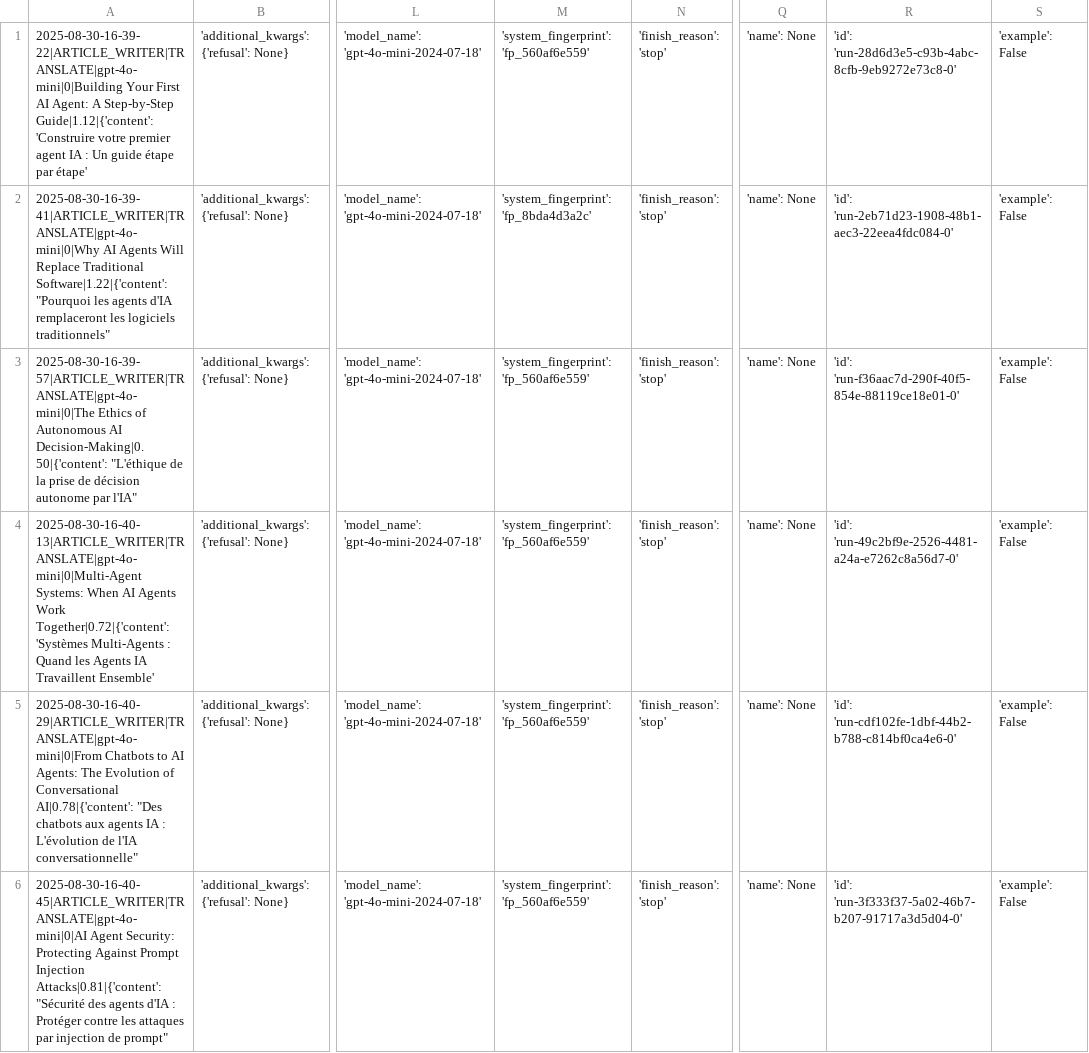
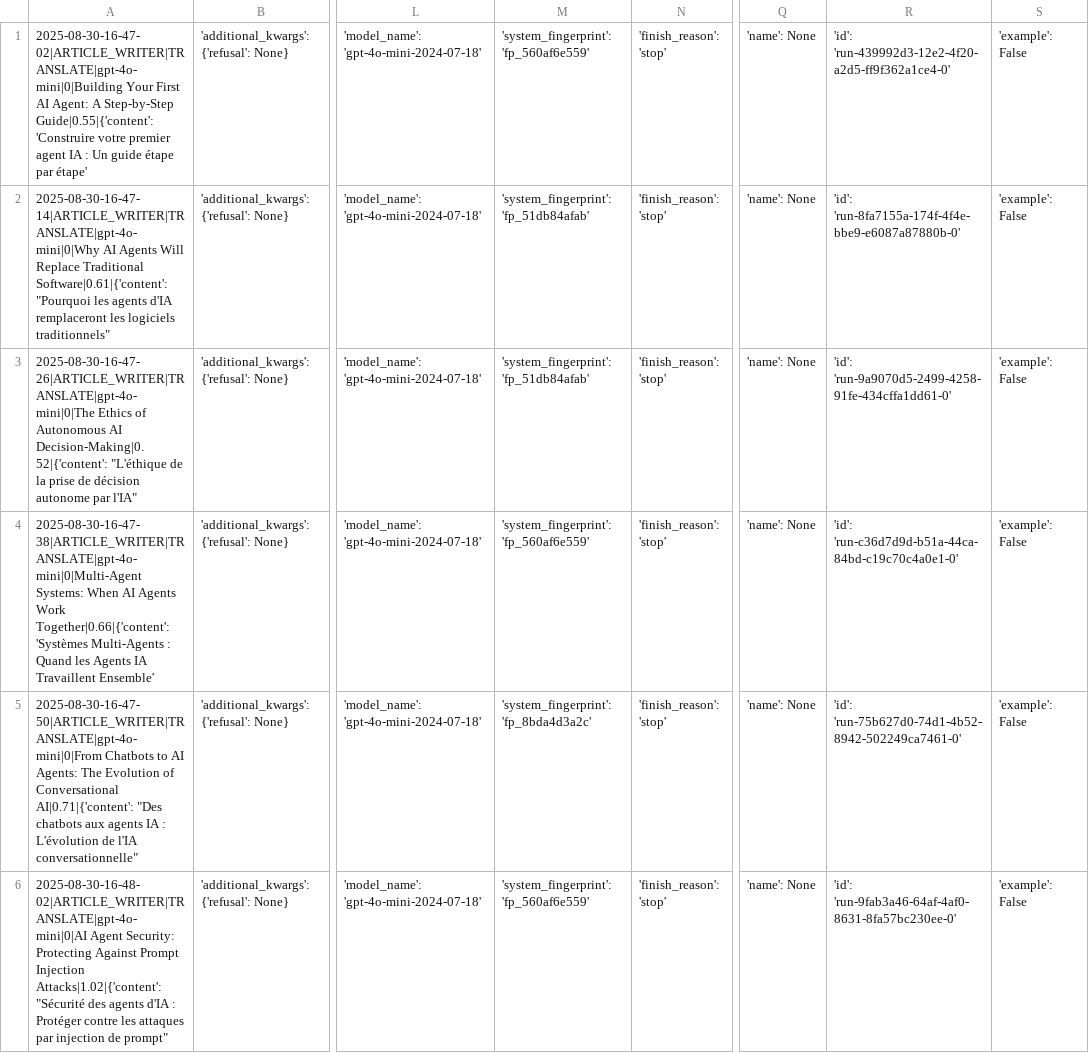
Before and after one commit to Python-Test-Engineer/eval-framework, a CSV file: src/case_study1/langgraph/02_article_writer_translate.csv, drawn as a sheet; only a part is shown, gaps mark what is left out; the diff covers the shown part only; the diff names each change by its address in the sheet, - before the commit and + after, or states it on an @@ line.

```diff
--- a/src/case_study1/langgraph/02_article_writer_translate.csv
+++ b/src/case_study1/langgraph/02_article_writer_translate.csv
-A1: 2025-08-30-16-39-22|ARTICLE_WRITER|TRANSLATE|gpt-4o-mini|0|Building Your First AI Agent: A Step-by-Step Guide|1.12|{'content': 'Construire votre…
+A1: 2025-08-30-16-47-02|ARTICLE_WRITER|TRANSLATE|gpt-4o-mini|0|Building Your First AI Agent: A Step-by-Step Guide|0.55|{'content': 'Construire votre…
-R1: 'id': 'run-28d6d3e5-c93b-4abc-8cfb-9eb9272e73c8-0'
+R1: 'id': 'run-439992d3-12e2-4f20-a2d5-ff9f362a1ce4-0'
-A2: 2025-08-30-16-39-41|ARTICLE_WRITER|TRANSLATE|gpt-4o-mini|0|Why AI Agents Will Replace Traditional Software|1.22|{'content': "Pourquoi les…
+A2: 2025-08-30-16-47-14|ARTICLE_WRITER|TRANSLATE|gpt-4o-mini|0|Why AI Agents Will Replace Traditional Software|0.61|{'content': "Pourquoi les…
-M2: 'system_fingerprint': 'fp_8bda4d3a2c'
+M2: 'system_fingerprint': 'fp_51db84afab'
-R2: 'id': 'run-2eb71d23-1908-48b1-aec3-22eea4fdc084-0'
+R2: 'id': 'run-8fa7155a-174f-4f4e-bbe9-e6087a87880b-0'
-A3: 2025-08-30-16-39-57|ARTICLE_WRITER|TRANSLATE|gpt-4o-mini|0|The Ethics of Autonomous AI Decision-Making|0.50|{'content': "L'éthique de…
+A3: 2025-08-30-16-47-26|ARTICLE_WRITER|TRANSLATE|gpt-4o-mini|0|The Ethics of Autonomous AI Decision-Making|0.52|{'content': "L'éthique de…
-M3: 'system_fingerprint': 'fp_560af6e559'
+M3: 'system_fingerprint': 'fp_51db84afab'
-R3: 'id': 'run-f36aac7d-290f-40f5-854e-88119ce18e01-0'
+R3: 'id': 'run-9a9070d5-2499-4258-91fe-434cffa1dd61-0'
-A4: 2025-08-30-16-40-13|ARTICLE_WRITER|TRANSLATE|gpt-4o-mini|0|Multi-Agent Systems: When AI Agents Work Together|0.72|{'content': 'Systèmes Multi-Agents…
+A4: 2025-08-30-16-47-38|ARTICLE_WRITER|TRANSLATE|gpt-4o-mini|0|Multi-Agent Systems: When AI Agents Work Together|0.66|{'content': 'Systèmes Multi-Agents…
-R4: 'id': 'run-49c2bf9e-2526-4481-a24a-e7262c8a56d7-0'
+R4: 'id': 'run-c36d7d9d-b51a-44ca-84bd-c19c70c4a0e1-0'
-A5: 2025-08-30-16-40-29|ARTICLE_WRITER|TRANSLATE|gpt-4o-mini|0|From Chatbots to AI Agents: The Evolution of Conversational AI|0.78|{'content': "Des chatbots…
+A5: 2025-08-30-16-47-50|ARTICLE_WRITER|TRANSLATE|gpt-4o-mini|0|From Chatbots to AI Agents: The Evolution of Conversational AI|0.71|{'content': "Des chatbots…
-M5: 'system_fingerprint': 'fp_560af6e559'
+M5: 'system_fingerprint': 'fp_8bda4d3a2c'
-R5: 'id': 'run-cdf102fe-1dbf-44b2-b788-c814bf0ca4e6-0'
+R5: 'id': 'run-75b627d0-74d1-4b52-8942-502249ca7461-0'
-A6: 2025-08-30-16-40-45|ARTICLE_WRITER|TRANSLATE|gpt-4o-mini|0|AI Agent Security: Protecting Against Prompt Injection Attacks|0.81|{'content': "Sécurité des…
+A6: 2025-08-30-16-48-02|ARTICLE_WRITER|TRANSLATE|gpt-4o-mini|0|AI Agent Security: Protecting Against Prompt Injection Attacks|1.02|{'content': "Sécurité des…
-R6: 'id': 'run-3f333f37-5a02-46b7-b207-91717a3d5d04-0'
+R6: 'id': 'run-9fab3a46-64af-4af0-8631-8fa57bc230ee-0'
```
Also changed, not shown: 1 removed row and 12 edited cells elsewhere in this file, src/case_study1/langgraph/01_article_writer_should_write.csv, src/case_study1/langgraph/03_article_writer_expand.csv, 2 other files.
